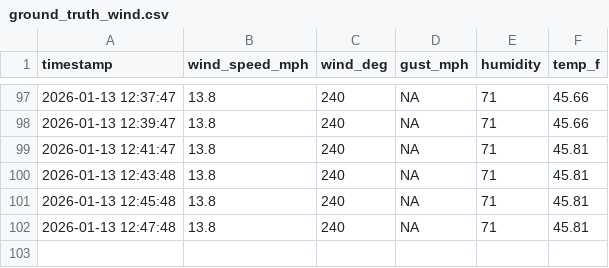
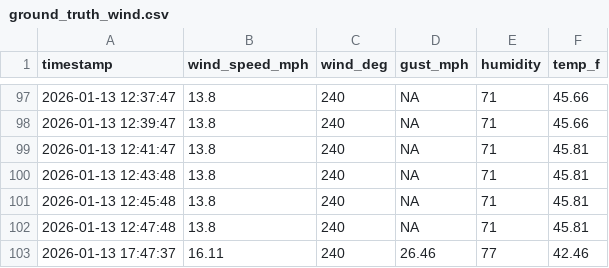
Before and after one commit to tanay-pant/Drone-Vertical-Wind-Profiling, a CSV file: ground_truth_wind.csv, drawn as a sheet; only a part is shown, gaps mark what is left out; the diff names each change by its address in the sheet, - before the commit and + after, or states it on an @@ line.

```diff
--- a/ground_truth_wind.csv
+++ b/ground_truth_wind.csv
+row 103: 2026-01-13 17:47:37 | 16.11 | 240 | 26.46 | 77 | 42.46
```
Also changed, not shown: 16 other files.
